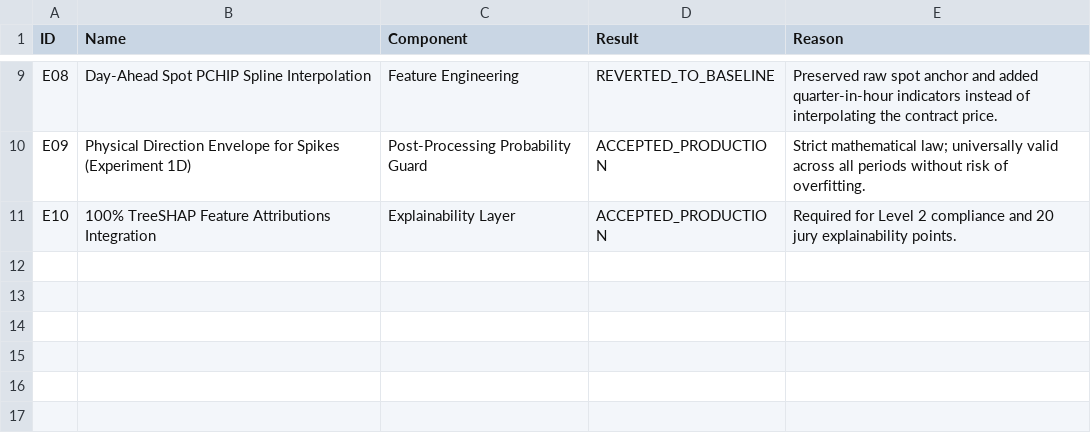
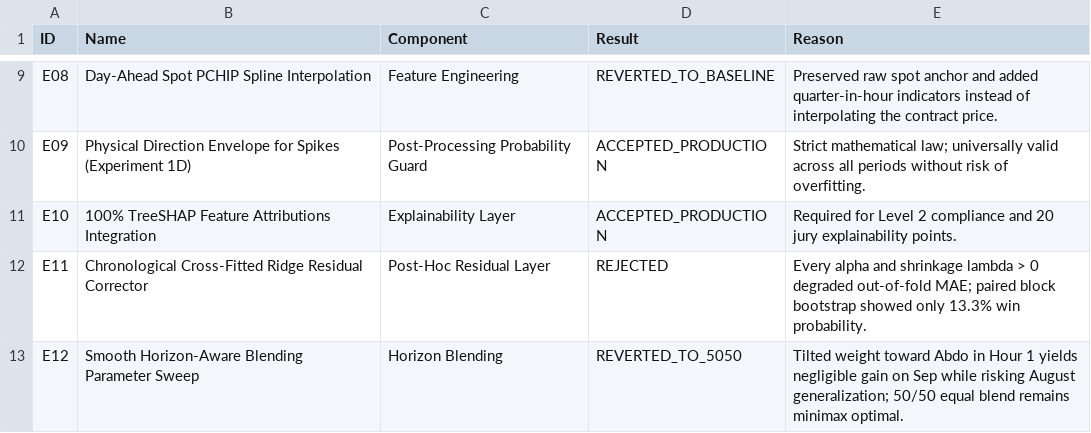
Before and after one commit to Rdog69/turku-energy-since-ai, a CSV file: experiments/experiment_log.csv, drawn as a sheet; only a part is shown, gaps mark what is left out.

Commit message:
feat: add minimal-displacement postprocessing, paired block bootstrap validation, and V4 residual/blend experiment results (E11-E12)

```diff
--- a/experiments/experiment_log.csv
+++ b/experiments/experiment_log.csv
@@ -11 +11,3 @@ E09,Physical Direction Envelope for Spikes (Experiment 1D),Post-Processing Proba
 E10,100% TreeSHAP Feature Attributions Integration,Explainability Layer,ACCEPTED_PRODUCTION,Required for Level 2 compliance and 20 jury explainability points.
+E11,Chronological Cross-Fitted Ridge Residual Corrector,Post-Hoc Residual Layer,REJECTED,"Every alpha and shrinkage lambda > 0 degraded out-of-fold MAE; paired block bootstrap showed only 13.3% win probability."
+E12,Smooth Horizon-Aware Blending Parameter Sweep,Horizon Blending,REVERTED_TO_5050,"Tilted weight toward Abdo in Hour 1 yields negligible gain on Sep while risking August generalization; 50/50 equal blend remains minimax optimal."
```
Also changed, not shown: 8 other files.
